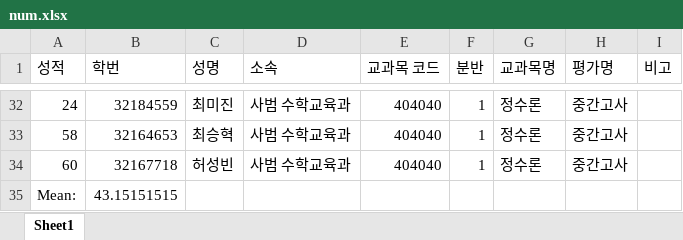
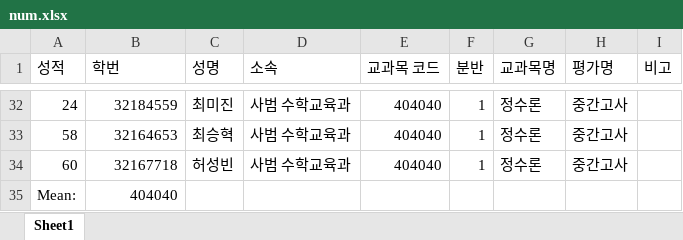
Before and after one commit to MrKangs/ScorePython, an Excel workbook: num.xlsx, sheet Sheet1, drawn as a sheet; only a part is shown, gaps mark what is left out; values as stored, in another font and other column widths than the file's, no borders; the diff names each change by its address in the sheet, - before the commit and + after, or states it on an @@ line.

```diff
--- a/num.xlsx (sheet Sheet1)
+++ b/num.xlsx (sheet Sheet1)
-B35 (학번): 43.15151515
+B35 (학번): 404040
```
Also changed, not shown: 1 other file.
